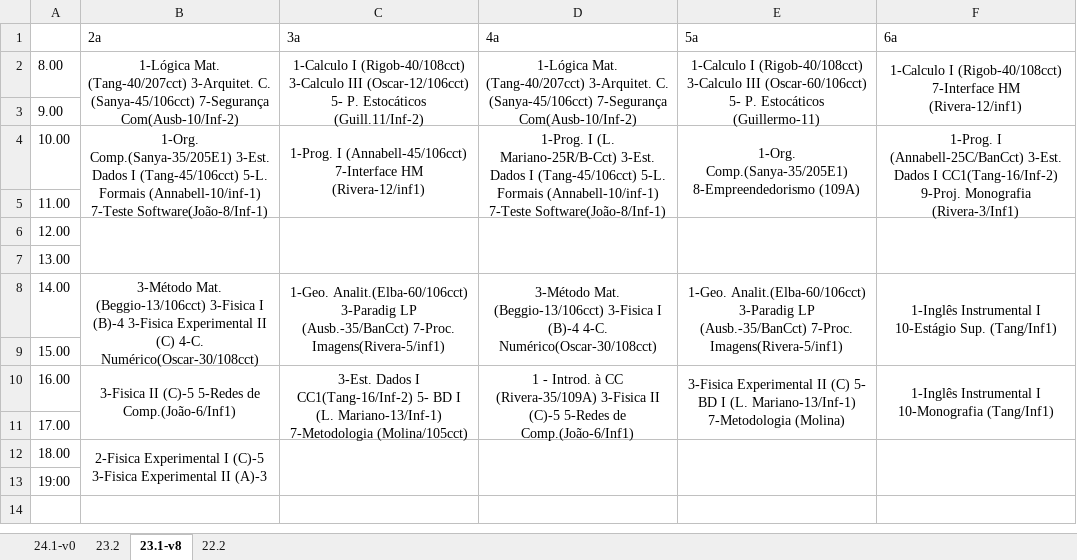
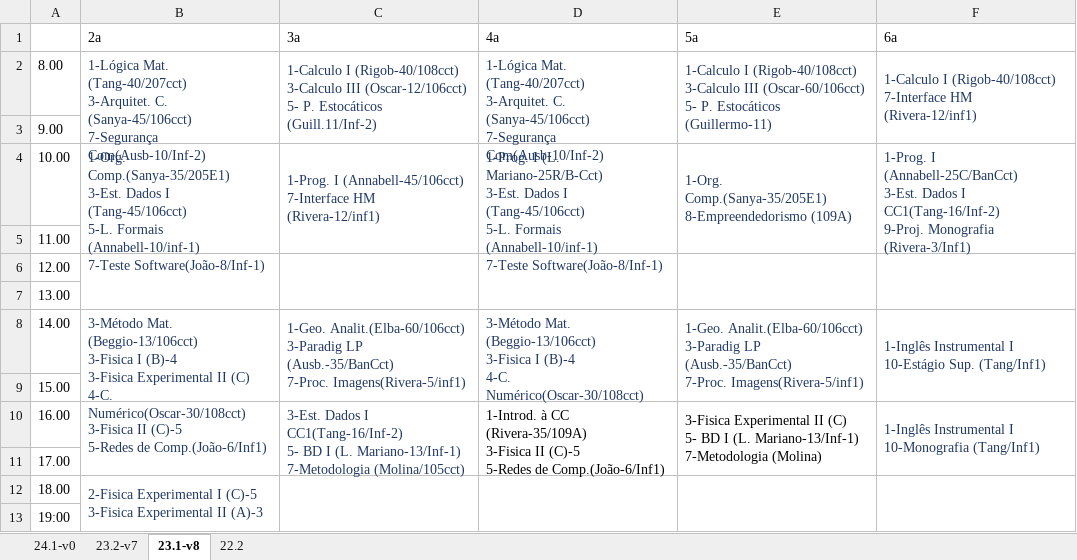
Before and after one commit to jvfd3/timetabling-UENF, an Excel workbook: Files/data/TabelasCC.xlsx, sheet 23.1-v8, drawn as a sheet; values as stored, in another font and other column widths than the file's, no borders; the diff names each change by its address in the sheet, - before the commit and + after, or states it on an @@ line.

```diff
--- a/Files/data/TabelasCC.xlsx (sheet 23.1-v8)
+++ b/Files/data/TabelasCC.xlsx (sheet 23.1-v8)
-sheet tab: 23.2
+sheet tab: 23.2-v7
-B2 (2a): …7-Segurança Com(Ausb-10/Inf-2)
+B2 (2a): …7-Segurança Com(Ausb-10/Inf-2)
@@ B2:F2 text colour: black → #203864, alignment: center → left @@
-C2 (3a): …Estocáticos (Guill.11/Inf-2)
+C2 (3a): …Estocáticos (Guill.11/Inf-2)
-D2 (4a): …7-Segurança Com(Ausb-10/Inf-2)
+D2 (4a): …7-Segurança Com(Ausb-10/Inf-2)
-E2 (5a): …Estocáticos (Guillermo-11)
+E2 (5a): …Estocáticos (Guillermo-11)
-F2 (6a): …HM (Rivera-12/inf1)
+F2 (6a): …HM (Rivera-12/inf1)
-B4 (2a): …7-Teste Software(João-8/Inf-1)
+B4 (2a): …7-Teste Software(João-8/Inf-1)
@@ B4:F4 text colour: black → #203864, alignment: center → left @@
-C4 (3a): …HM (Rivera-12/inf1)
+C4 (3a): …HM (Rivera-12/inf1)
-D4 (4a): …7-Teste Software(João-8/Inf-1)
+D4 (4a): …7-Teste Software(João-8/Inf-1)
-E4 (5a): …8-Empreendedorismo (109A)
+E4 (5a): …8-Empreendedorismo (109A)
-F4 (6a): …Monografia (Rivera-3/Inf1)
+F4 (6a): …Monografia (Rivera-3/Inf1)
-B8 (2a): …4-C. Numérico(Oscar-30/108cct)
+B8 (2a): …4-C. Numérico(Oscar-30/108cct)
@@ B8:F8 text colour: black → #203864, alignment: center → left @@
-C8 (3a): …7-Proc. Imagens(Rivera-5/inf1)
+C8 (3a): …7-Proc. Imagens(Rivera-5/inf1)
-D8 (4a): …4-C. Numérico(Oscar-30/108cct)
+D8 (4a): …4-C. Numérico(Oscar-30/108cct)
-E8 (5a): …7-Proc. Imagens(Rivera-5/inf1)
+E8 (5a): …7-Proc. Imagens(Rivera-5/inf1)
-F8 (6a): …Sup. (Tang/Inf1)
+F8 (6a): …Sup. (Tang/Inf1)
-B10 (2a): …de Comp.(João-6/Inf1)
+B10 (2a): …de Comp.(João-6/Inf1)
-B10:C10 text colour: black
+B10:C10 text colour: #203864
-B10:F10 alignment: center
+B10:F10 alignment: left
-C10 (3a): …7-Metodologia (Molina/105cct)
+C10 (3a): …7-Metodologia (Molina/105cct)
-D10 (4a): 1 - Introd. à CC…
+D10 (4a): 1-Introd. à CC…
-E10 (5a): …7-Metodologia (Molina)
+E10 (5a): …7-Metodologia (Molina)
-F10 (6a): …10-Monografia (Tang/Inf1)
+F10 (6a): …10-Monografia (Tang/Inf1)
-F10 text colour: black
+F10 text colour: #203864
-B12 (2a): …II (A)-3
+B12 (2a): …II (A)-3
@@ B12 text colour: black → #203864, alignment: center → left @@
```
Also changed, not shown: sheet 22.2, sheet 24.1-v0, sheet 23.2-v7, 5 other files.
